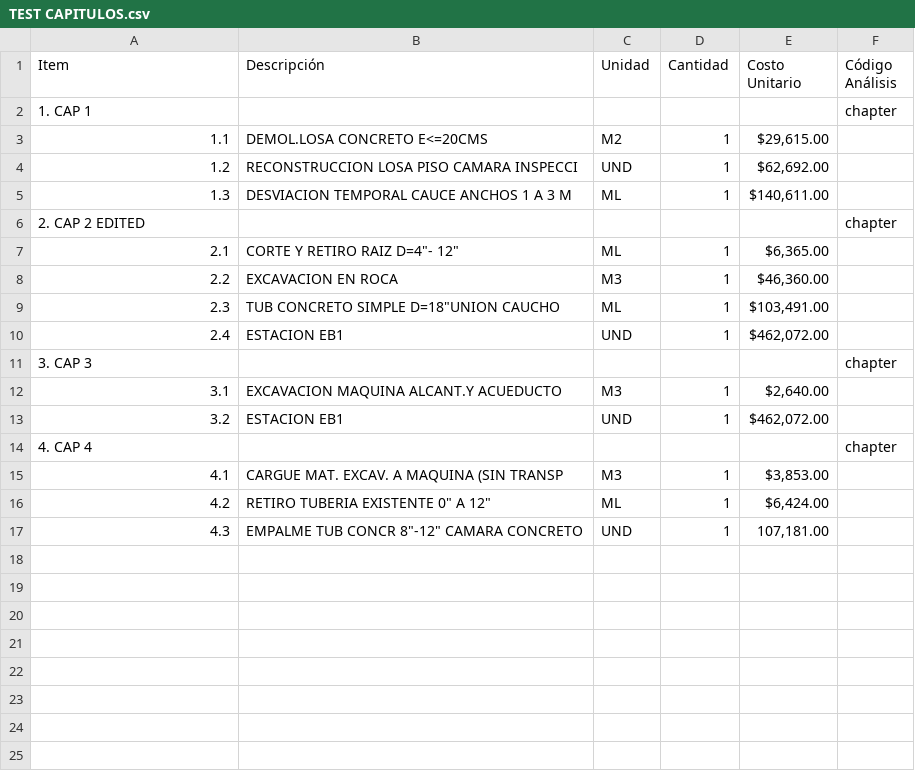
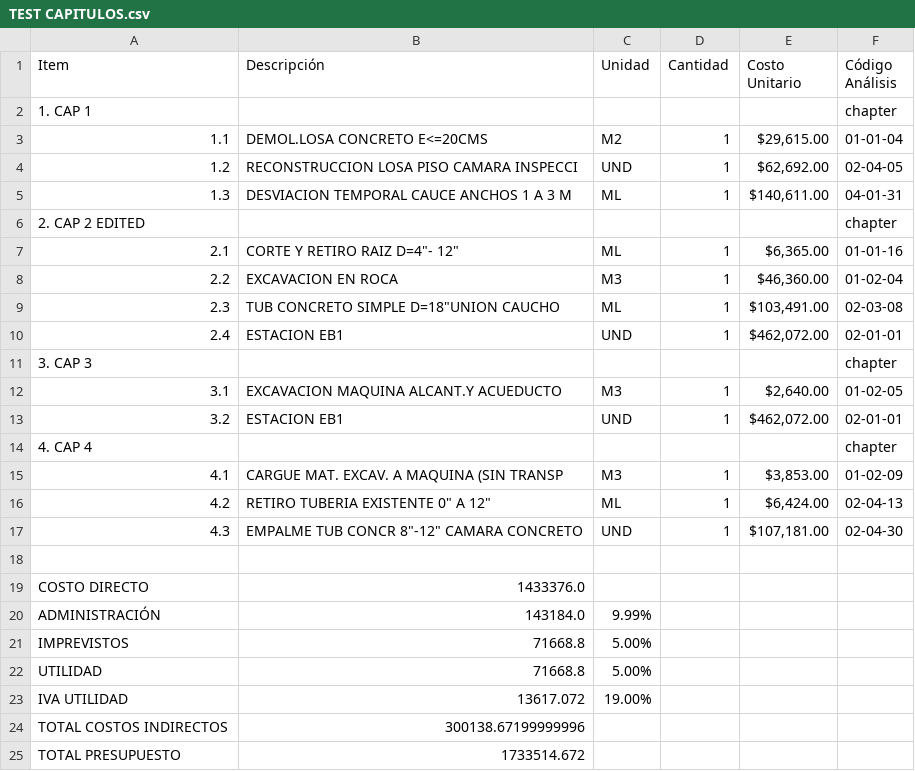
Before and after one commit to JuanPabloAnteSuarez03/Tesis-Paula-Cadena, a CSV file: TEST CAPITULOS.csv, drawn as a sheet.

```diff
--- a/TEST CAPITULOS.csv
+++ b/TEST CAPITULOS.csv
@@ -2,16 +2,24 @@ Item,Descripción,Unidad,Cantidad,Costo Unitario,Código Análisis
 1. CAP 1,,,,,chapter
-1.1,DEMOL.LOSA CONCRETO E<=20CMS,M2,1,"$29,615.00",
-1.2,RECONSTRUCCION LOSA PISO CAMARA INSPECCI,UND,1,"$62,692.00",
-1.3,DESVIACION TEMPORAL CAUCE ANCHOS 1 A 3 M,ML,1,"$140,611.00",
+1.1,DEMOL.LOSA CONCRETO E<=20CMS,M2,1,"$29,615.00",01-01-04
+1.2,RECONSTRUCCION LOSA PISO CAMARA INSPECCI,UND,1,"$62,692.00",02-04-05
+1.3,DESVIACION TEMPORAL CAUCE ANCHOS 1 A 3 M,ML,1,"$140,611.00",04-01-31
 2. CAP 2 EDITED,,,,,chapter
-2.1,"CORTE Y RETIRO RAIZ D=4""- 12""",ML,1,"$6,365.00",
-2.2,EXCAVACION EN ROCA,M3,1,"$46,360.00",
-2.3,"TUB CONCRETO SIMPLE D=18""UNION CAUCHO",ML,1,"$103,491.00",
-2.4,ESTACION EB1,UND,1,"$462,072.00",
+2.1,"CORTE Y RETIRO RAIZ D=4""- 12""",ML,1,"$6,365.00",01-01-16
+2.2,EXCAVACION EN ROCA,M3,1,"$46,360.00",01-02-04
+2.3,"TUB CONCRETO SIMPLE D=18""UNION CAUCHO",ML,1,"$103,491.00",02-03-08
+2.4,ESTACION EB1,UND,1,"$462,072.00",02-01-01
 3. CAP 3,,,,,chapter
-3.1,EXCAVACION MAQUINA ALCANT.Y ACUEDUCTO,M3,1,"$2,640.00",
-3.2,ESTACION EB1,UND,1,"$462,072.00",
+3.1,EXCAVACION MAQUINA ALCANT.Y ACUEDUCTO,M3,1,"$2,640.00",01-02-05
+3.2,ESTACION EB1,UND,1,"$462,072.00",02-01-01
 4. CAP 4,,,,,chapter
-4.1,CARGUE MAT. EXCAV. A MAQUINA (SIN TRANSP,M3,1,"$3,853.00",
-4.2,"RETIRO TUBERIA EXISTENTE 0"" A 12""",ML,1,"$6,424.00",
-4.3,"EMPALME TUB CONCR 8""-12"" CAMARA CONCRETO",UND,1,"107,181.00",
+4.1,CARGUE MAT. EXCAV. A MAQUINA (SIN TRANSP,M3,1,"$3,853.00",01-02-09
+4.2,"RETIRO TUBERIA EXISTENTE 0"" A 12""",ML,1,"$6,424.00",02-04-13
+4.3,"EMPALME TUB CONCR 8""-12"" CAMARA CONCRETO",UND,1,"$107,181.00",02-04-30
+
+COSTO DIRECTO,1433376.0
+ADMINISTRACIÓN,143184.0,9.99%
+IMPREVISTOS,71668.8,5.00%
+UTILIDAD,71668.8,5.00%
+IVA UTILIDAD,13617.072,19.00%
+TOTAL COSTOS INDIRECTOS,300138.67199999996
+TOTAL PRESUPUESTO,1733514.672
```
Also changed, not shown: 13 other files.
